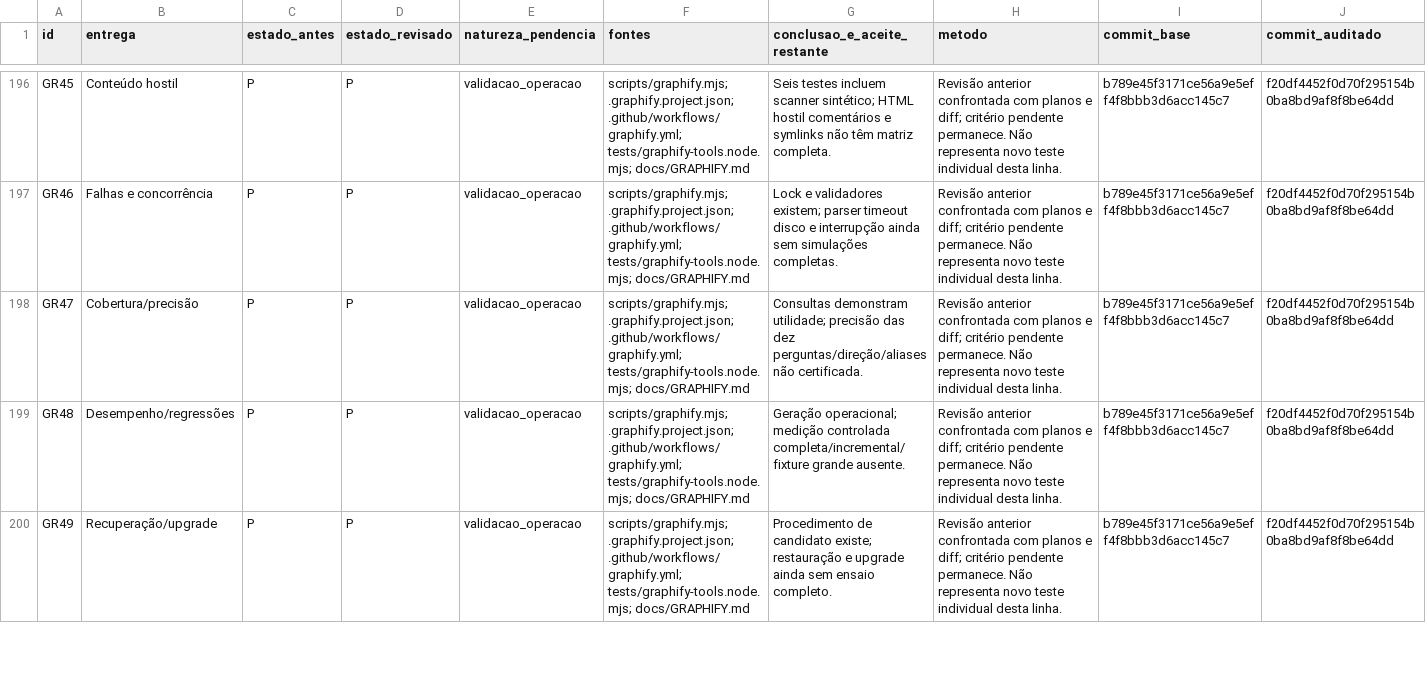
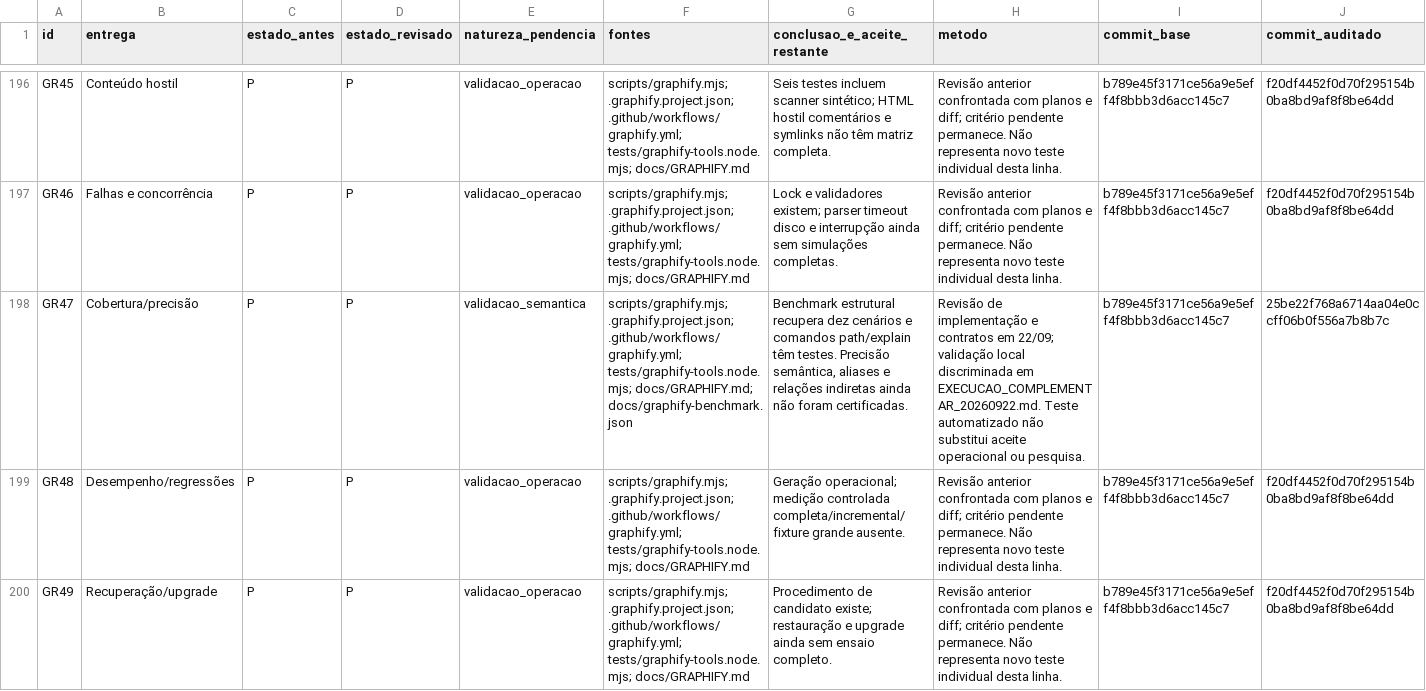
Before and after one commit to adm01-debug/Promo_Brindes_V1, a CSV file: docs/MATRIZ_FECHAMENTO_PLANOS_20260912.csv, drawn as a sheet; only a part is shown, gaps mark what is left out; the diff covers the shown part only; the diff names each change by its address in the sheet, - before the commit and + after, or states it on an @@ line.

Commit message:
docs(plan): reconcilia 37 requisitos e explicita aceites restantes

```diff
--- a/docs/MATRIZ_FECHAMENTO_PLANOS_20260912.csv
+++ b/docs/MATRIZ_FECHAMENTO_PLANOS_20260912.csv
-E198 (natureza_pendencia): validacao_operacao
+E198 (natureza_pendencia): validacao_semantica
-F198 (fontes): ….github/workflows/graphify.yml; tests/graphify-tools.node.mjs; docs/GRAPHIFY.md
+F198 (fontes): ….github/workflows/graphify.yml; tests/graphify-tools.node.mjs; docs/GRAPHIFY.md; docs/graphify-benchmark.json
-G198 (conclusao_e_aceite_restante): Consultas demonstram utilidade; precisão das dez perguntas/direção/aliases não certificada.
+G198 (conclusao_e_aceite_restante): Benchmark estrutural recupera dez cenários e comandos path/explain têm testes. Precisão semântica, aliases e relações indiretas ainda não foram certificadas.
-H198 (metodo): Revisão anterior confrontada com planos e diff; critério pendente permanece. Não representa novo teste individual desta linha.
+H198 (metodo): Revisão de implementação e contratos em 22/09; validação local discriminada em EXECUCAO_COMPLEMENTAR_20260922.md. Teste automatizado não substitui aceite operacional ou pesquisa.
-J198 (commit_auditado): f20df4452f0d70f295154b0ba8bd9af8f8be64dd
+J198 (commit_auditado): 25be22f768a6714aa04e0ccff06b0f556a7b8b7c
```
Also changed, not shown: 176 edited cells elsewhere in this file, 6 other files.
